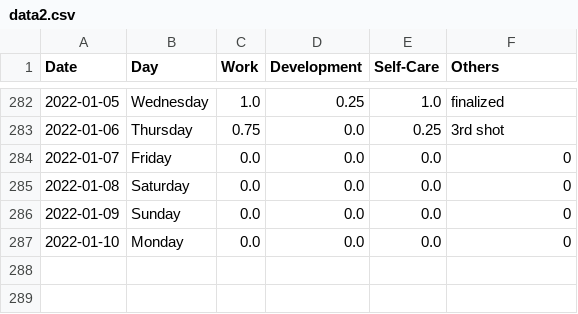
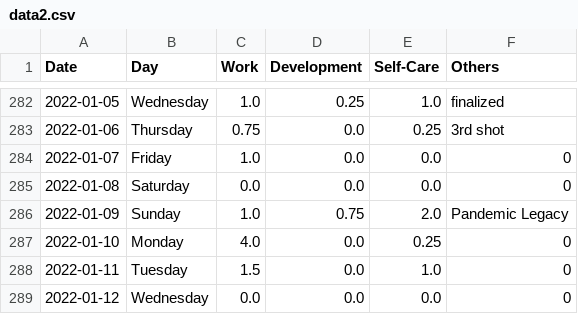
Before and after one commit to krystinli/Time_Management, a CSV file: data/data2.csv, drawn as a sheet; only a part is shown, gaps mark what is left out.

```diff
--- a/data/data2.csv
+++ b/data/data2.csv
@@ -283,5 +283,7 @@ Date,Day,Work,Development,Self-Care,Others
 2022-01-06,Thursday,0.75,0.0,0.25,3rd shot
-2022-01-07,Friday,0.0,0.0,0.0,0
+2022-01-07,Friday,1.0,0.0,0.0,0
 2022-01-08,Saturday,0.0,0.0,0.0,0
-2022-01-09,Sunday,0.0,0.0,0.0,0
-2022-01-10,Monday,0.0,0.0,0.0,0
+2022-01-09,Sunday,1.0,0.75,2.0,Pandemic Legacy
+2022-01-10,Monday,4.0,0.0,0.25,0
+2022-01-11,Tuesday,1.5,0.0,1.0,0
+2022-01-12,Wednesday,0.0,0.0,0.0,0
```
Also changed, not shown: 6 other files.
